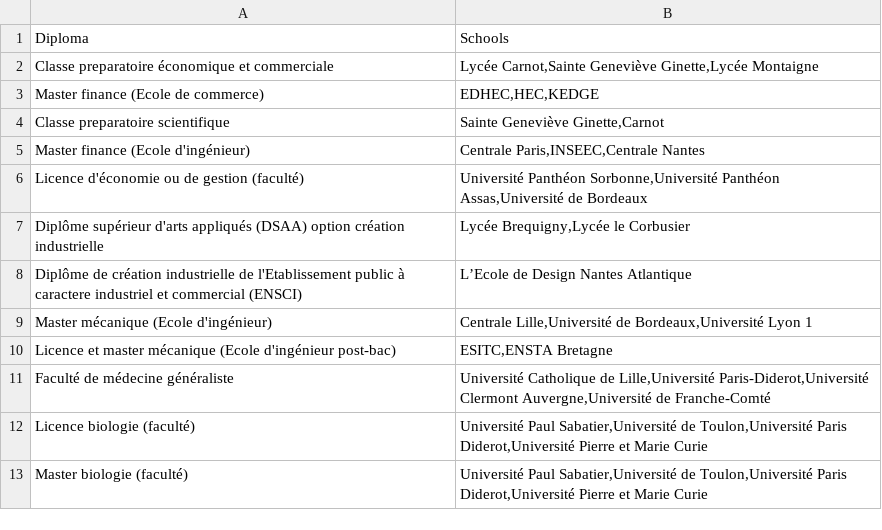
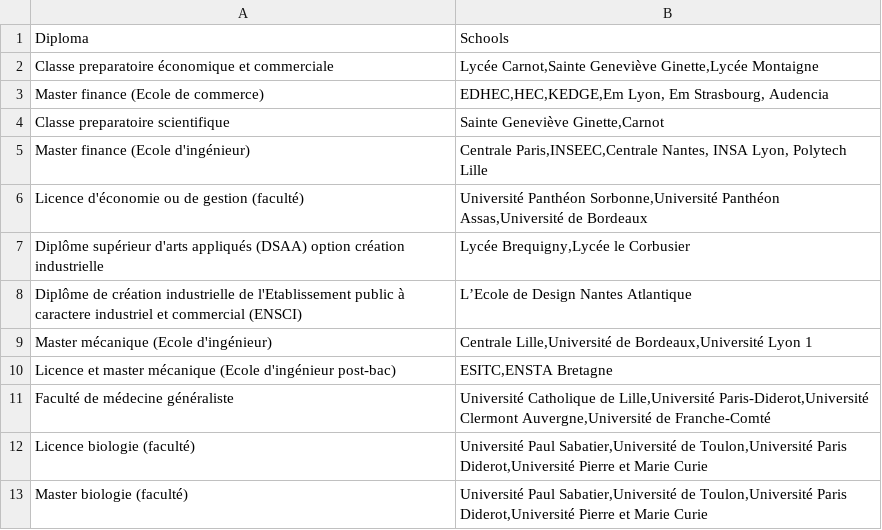
Before and after one commit to charlesmarchand/Invia, a CSV file: seed-studies_schools.csv, drawn as a sheet.

```diff
--- a/seed-studies_schools.csv
+++ b/seed-studies_schools.csv
@@ -2,5 +2,5 @@
 Classe preparatoire économique et commerciale;Lycée Carnot,Sainte Geneviève Ginette,Lycée Montaigne
-Master finance (Ecole de commerce);EDHEC,HEC,KEDGE
+Master finance (Ecole de commerce);EDHEC,HEC,KEDGE,Em Lyon, Em Strasbourg, Audencia
 Classe preparatoire scientifique;Sainte Geneviève Ginette,Carnot
-Master finance (Ecole d'ingénieur);Centrale Paris,INSEEC,Centrale Nantes
+Master finance (Ecole d'ingénieur);Centrale Paris,INSEEC,Centrale Nantes, INSA Lyon, Polytech Lille
 Licence d'économie ou de gestion (faculté);Université Panthéon Sorbonne,Université Panthéon Assas,Université de Bordeaux
```
Also changed, not shown: seed-diplomas.csv, seed-schools.csv.
